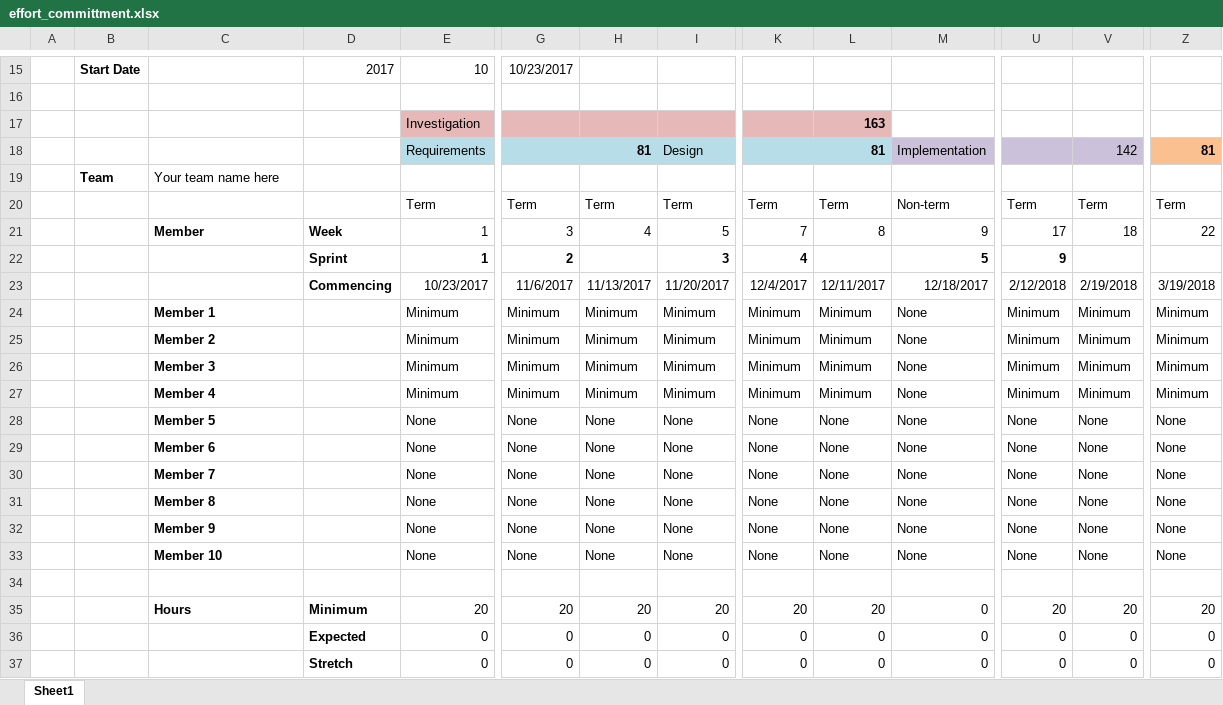
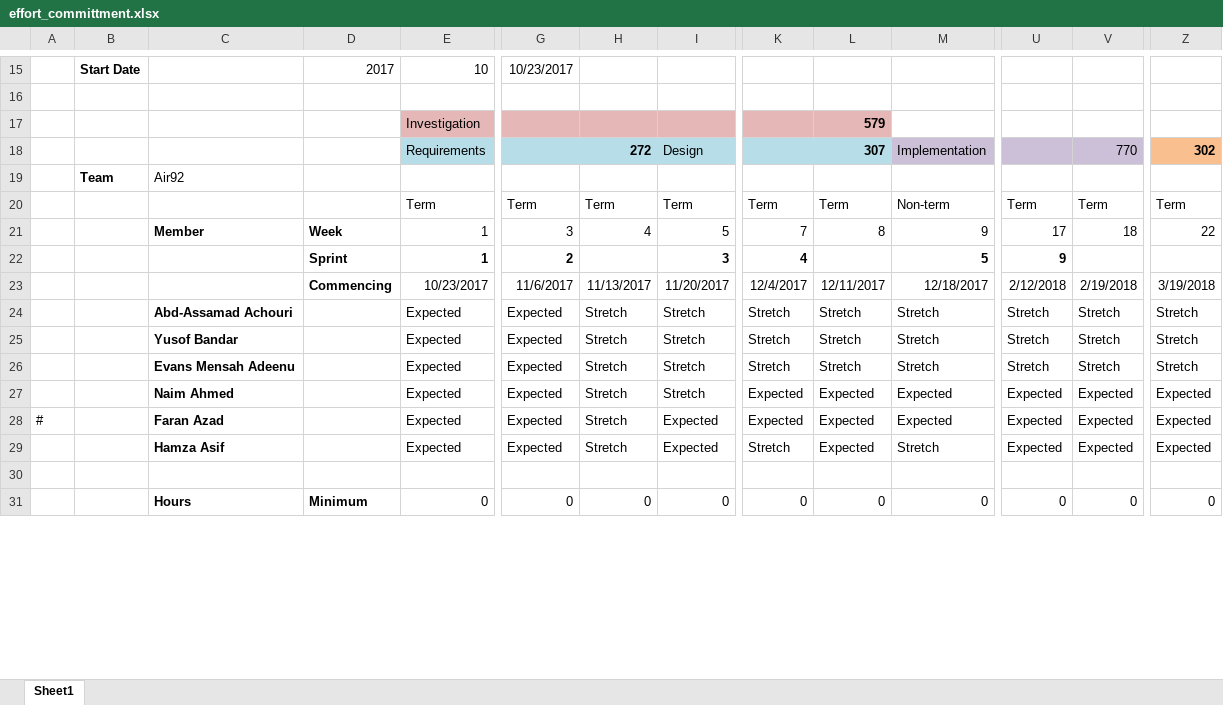
Before and after one commit to Air92/Project-CAD, an Excel workbook: docs/budget/effort_committment.xlsx, sheet Sheet1, drawn as a sheet; only a part is shown, gaps mark what is left out; values as stored, in another font and other column widths than the file's, no borders; charts and pictures and conditional formats not drawn; removed rows and columns are numbered as before the commit, all else as after; rows hold the shown columns only; the diff covers the shown part only; the diff names each change by its address in the sheet, - before the commit and + after, or states it on an @@ line.

Commit message:
updated spread-sheet

```diff
--- a/docs/budget/effort_committment.xlsx (sheet Sheet1)
+++ b/docs/budget/effort_committment.xlsx (sheet Sheet1)
-L17: 163
+L17: 579
-H18: 81
+H18: 272
-L18: 81
+L18: 307
-V18: 142
+V18: 770
-Z18: 81
+Z18: 302
-C19: Your team name here
+C19: Air92
-row 24:  |  | Member 1 |  | Minimum | Minimum | Minimum | Minimum | Minimum | Minimum | None | Minimum | Minimum | Minimum
-row 25:  |  | Member 2 |  | Minimum | Minimum | Minimum | Minimum | Minimum | Minimum | None | Minimum | Minimum | Minimum
-row 26:  |  | Member 3 |  | Minimum | Minimum | Minimum | Minimum | Minimum | Minimum | None | Minimum | Minimum | Minimum
-row 27:  |  | Member 4 |  | Minimum | Minimum | Minimum | Minimum | Minimum | Minimum | None | Minimum | Minimum | Minimum
-row 28:  |  | Member 5 |  | None | None | None | None | None | None | None | None | None | None
-row 29:  |  | Member 6 |  | None | None | None | None | None | None | None | None | None | None
-row 30:  |  | Member 7 |  | None | None | None | None | None | None | None | None | None | None
-row 31:  |  | Member 8 |  | None | None | None | None | None | None | None | None | None | None
-row 32:  |  | Member 9 |  | None | None | None | None | None | None | None | None | None | None
-row 33:  |  | Member 10 |  | None | None | None | None | None | None | None | None | None | None
+row 24:  |  | Abd-Assamad Achouri |  | Expected | Expected | Stretch | Stretch | Stretch | Stretch | Stretch | Stretch | Stretch | Stretch
+row 25:  |  | Yusof Bandar |  | Expected | Expected | Stretch | Stretch | Stretch | Stretch | Stretch | Stretch | Stretch | Stretch
+row 26:  |  | Evans Mensah Adeenu |  | Expected | Expected | Stretch | Stretch | Stretch | Stretch | Stretch | Stretch | Stretch | Stretch
+row 27:  |  | Naim Ahmed |  | Expected | Expected | Stretch | Stretch | Expected | Expected | Expected | Expected | Expected | Expected
+row 28: # |  | Faran Azad |  | Expected | Expected | Stretch | Expected | Expected | Expected | Expected | Expected | Expected | Expected
+row 29:  |  | Hamza Asif |  | Expected | Expected | Stretch | Expected | Stretch | Expected | Stretch | Expected | Expected | Expected
-row 35:  |  | Hours | Minimum | 20 | 20 | 20 | 20 | 20 | 20 | 0 | 20 | 20 | 20
-row 36:  |  |  | Expected | 0 | 0 | 0 | 0 | 0 | 0 | 0 | 0 | 0 | 0
-C31: (empty)
+C31: Hours
-D31: Stretch
+D31: Minimum
```
Also changed, not shown: 4 added rows, 2 removed rows and 2 edited cells elsewhere in this sheet, formulas that keep their value, charts or pictures.
